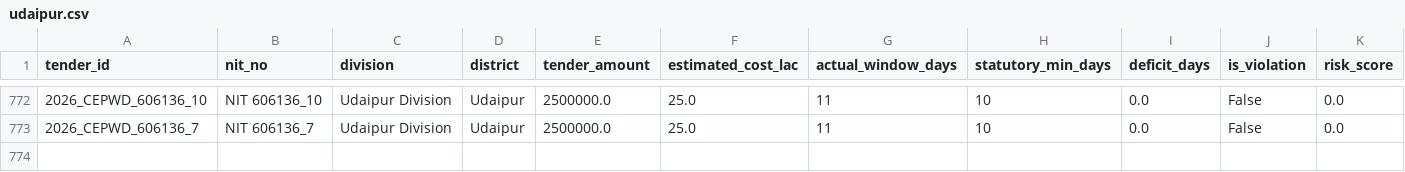
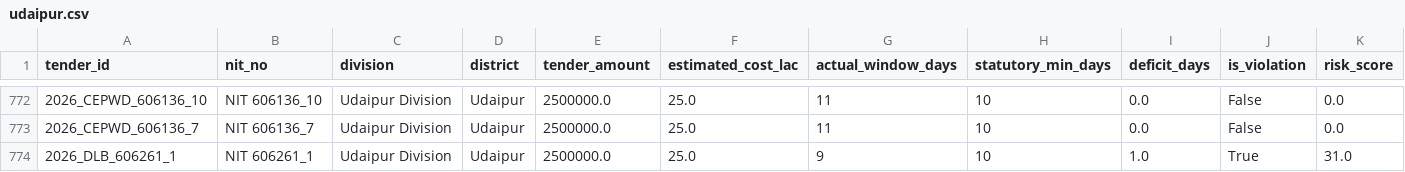
Before and after one commit to WEB-DEVELOPER61/raj-truth-procurement-web, a CSV file: data/districts/udaipur.csv, drawn as a sheet; only a part is shown, gaps mark what is left out; rows hold the shown columns only; the diff names each change by its address in the sheet, - before the commit and + after, or states it on an @@ line.

```diff
--- a/data/districts/udaipur.csv
+++ b/data/districts/udaipur.csv
+row 774: 2026_DLB_606261_1 | NIT 606261_1 | Udaipur Division | Udaipur | 2500000.0 | 25.0 | 9 | 10 | 1.0 | True | 31.0
```
Also changed, not shown: data/districts/bhilwara.csv, data/districts/bikaner.csv, 40 other files.
